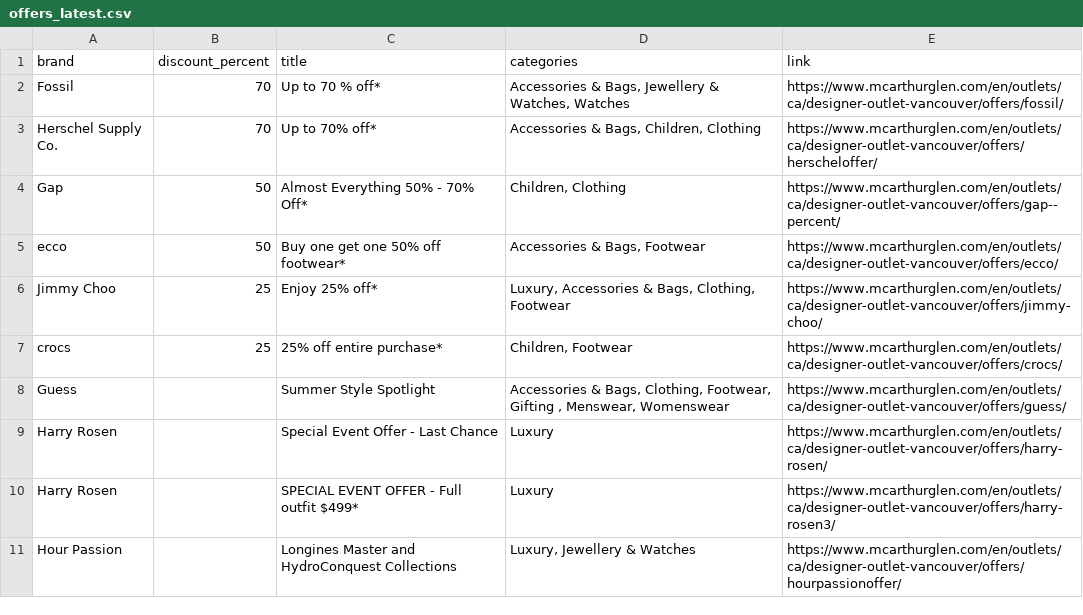
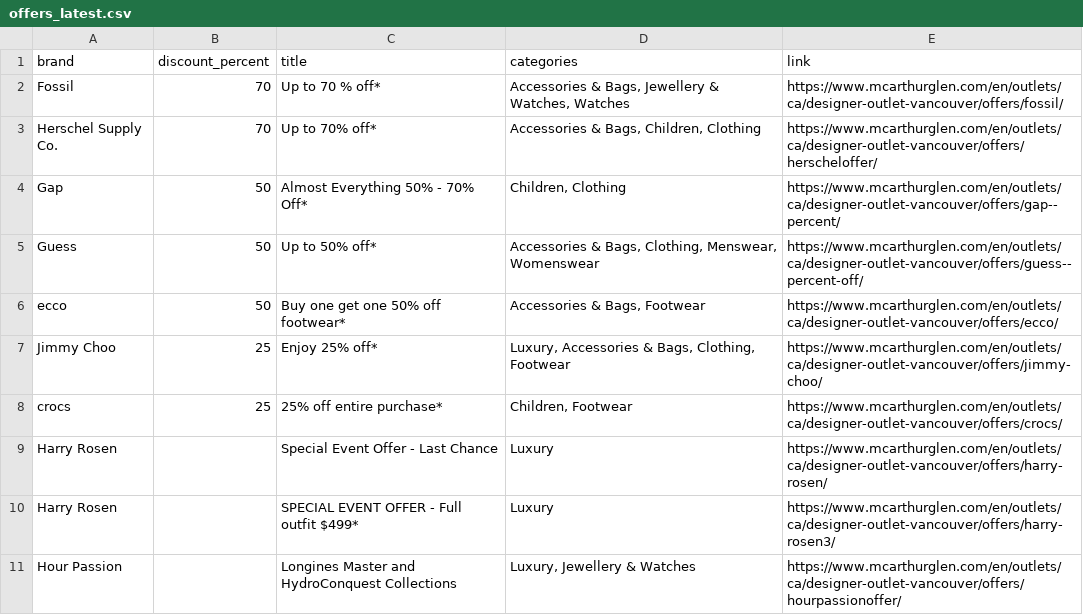
Before and after one commit to zhapte/offer-scrape, a CSV file: offers_latest.csv, drawn as a sheet.

```diff
--- a/offers_latest.csv
+++ b/offers_latest.csv
@@ -4,2 +4,3 @@ Herschel Supply Co.,70,Up to 70% off*,"Accessories & Bags, Children, Clothing",h
 Gap,50,Almost Everything 50% - 70% Off*,"Children, Clothing",https://www.mcarthurglen.com/en/outlets/ca/designer-outlet-vancouver/offers/gap--percent/
+Guess,50,Up to 50% off*,"Accessories & Bags, Clothing, Menswear, Womenswear",https://www.mcarthurglen.com/en/outlets/ca/designer-outlet-vancouver/offers/guess--percent-off/
 ecco,50,Buy one get one 50% off footwear*,"Accessories & Bags, Footwear",https://www.mcarthurglen.com/en/outlets/ca/designer-outlet-vancouver/offers/ecco/
@@ -7,3 +8,2 @@ Jimmy Choo,25,Enjoy 25% off*,"Luxury, Accessories & Bags, Clothing, Footwear",ht
 crocs,25,25% off entire purchase*,"Children, Footwear",https://www.mcarthurglen.com/en/outlets/ca/designer-outlet-vancouver/offers/crocs/
-Guess,,Summer Style Spotlight,"Accessories & Bags, Clothing, Footwear, Gifting , Menswear, Womenswear",https://www.mcarthurglen.com/en/outlets/ca/designer-outlet-vancouver/offers/guess/
 Harry Rosen,,Special Event Offer - Last Chance,Luxury,https://www.mcarthurglen.com/en/outlets/ca/designer-outlet-vancouver/offers/harry-rosen/
```
Also changed, not shown: 2 other files.
